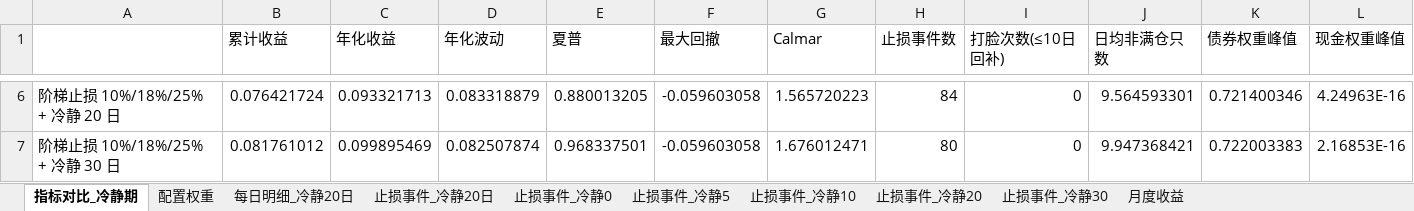
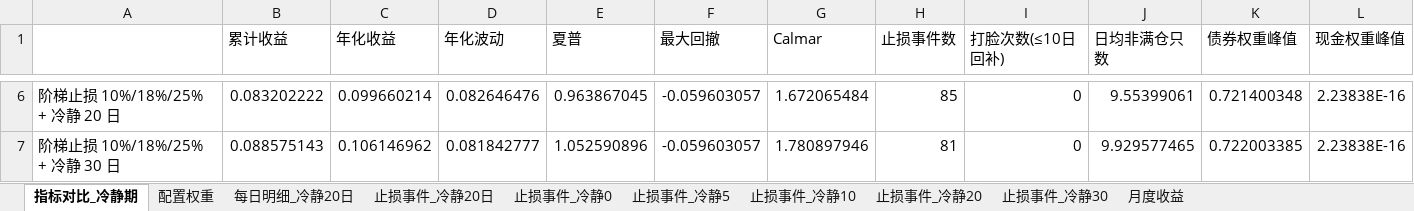
Before and after one commit to bwliseva/portfolio-report, an Excel workbook: automation/单基金止损回测结果.xlsx, sheet 指标对比_冷静期, drawn as a sheet; only a part is shown, gaps mark what is left out; values as stored, in another font and other column widths than the file's, no borders; the diff covers the shown part only; the diff names each change by its address in the sheet, - before the commit and + after, or states it on an @@ line.

```diff
--- a/automation/单基金止损回测结果.xlsx (sheet 指标对比_冷静期)
+++ b/automation/单基金止损回测结果.xlsx (sheet 指标对比_冷静期)
-B6 (累计收益): 0.076421724
+B6 (累计收益): 0.083202222
-C6 (年化收益): 0.093321713
+C6 (年化收益): 0.099660214
-D6 (年化波动): 0.083318879
+D6 (年化波动): 0.082646476
-E6 (夏普): 0.880013205
+E6 (夏普): 0.963867045
-F6:F7 (最大回撤): -0.059603058
+F6:F7 (最大回撤): -0.059603057
-G6 (Calmar): 1.565720223
+G6 (Calmar): 1.672065484
-H6 (止损事件数): 84
+H6 (止损事件数): 85
-J6 (日均非满仓只数): 9.564593301
+J6 (日均非满仓只数): 9.55399061
-K6 (债券权重峰值): 0.721400346
+K6 (债券权重峰值): 0.721400348
-L6 (现金权重峰值): 4.24963E-16
+L6 (现金权重峰值): 2.23838E-16
-B7 (累计收益): 0.081761012
+B7 (累计收益): 0.088575143
-C7 (年化收益): 0.099895469
+C7 (年化收益): 0.106146962
-D7 (年化波动): 0.082507874
+D7 (年化波动): 0.081842777
-E7 (夏普): 0.968337501
+E7 (夏普): 1.052590896
-G7 (Calmar): 1.676012471
+G7 (Calmar): 1.780897946
-H7 (止损事件数): 80
+H7 (止损事件数): 81
-J7 (日均非满仓只数): 9.947368421
+J7 (日均非满仓只数): 9.929577465
-K7 (债券权重峰值): 0.722003383
+K7 (债券权重峰值): 0.722003385
-L7 (现金权重峰值): 2.16853E-16
+L7 (现金权重峰值): 2.23838E-16
```
Also changed, not shown: 36 edited cells elsewhere in this sheet, sheet 每日明细_冷静20日, sheet 月度收益, sheet 配置权重, sheet 止损事件_冷静30, sheet 止损事件_冷静20日, sheet 止损事件_冷静20, 3 more sheets.
